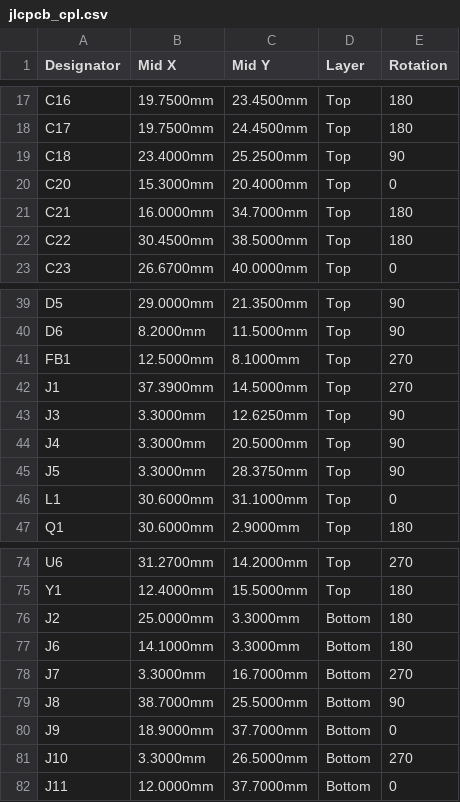
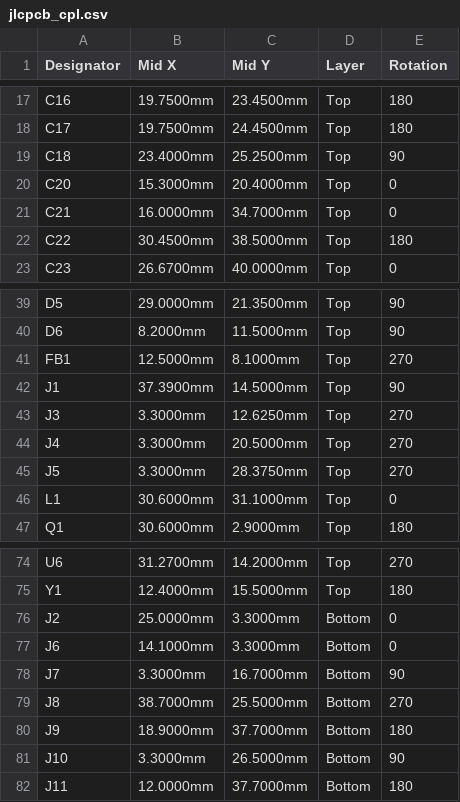
Before and after one commit to sooft1k/Drohne, a CSV file: hardware/fc/fertigung/jlcpcb_cpl.csv, drawn as a sheet; only a part is shown, gaps mark what is left out.

```diff
--- a/hardware/fc/fertigung/jlcpcb_cpl.csv
+++ b/hardware/fc/fertigung/jlcpcb_cpl.csv
@@ -20,3 +20,3 @@ C18,23.4000mm,25.2500mm,Top,90
 C20,15.3000mm,20.4000mm,Top,0
-C21,16.0000mm,34.7000mm,Top,180
+C21,16.0000mm,34.7000mm,Top,0
 C22,30.4500mm,38.5000mm,Top,180
@@ -41,6 +41,6 @@ D6,8.2000mm,11.5000mm,Top,90
 FB1,12.5000mm,8.1000mm,Top,270
-J1,37.3900mm,14.5000mm,Top,270
-J3,3.3000mm,12.6250mm,Top,90
-J4,3.3000mm,20.5000mm,Top,90
-J5,3.3000mm,28.3750mm,Top,90
+J1,37.3900mm,14.5000mm,Top,90
+J3,3.3000mm,12.6250mm,Top,270
+J4,3.3000mm,20.5000mm,Top,270
+J5,3.3000mm,28.3750mm,Top,270
 L1,30.6000mm,31.1000mm,Top,0
@@ -75,8 +75,8 @@ U6,31.2700mm,14.2000mm,Top,270
 Y1,12.4000mm,15.5000mm,Top,180
-J2,25.0000mm,3.3000mm,Bottom,180
-J6,14.1000mm,3.3000mm,Bottom,180
-J7,3.3000mm,16.7000mm,Bottom,270
-J8,38.7000mm,25.5000mm,Bottom,90
-J9,18.9000mm,37.7000mm,Bottom,0
-J10,3.3000mm,26.5000mm,Bottom,270
-J11,12.0000mm,37.7000mm,Bottom,0
+J2,25.0000mm,3.3000mm,Bottom,0
+J6,14.1000mm,3.3000mm,Bottom,0
+J7,3.3000mm,16.7000mm,Bottom,90
+J8,38.7000mm,25.5000mm,Bottom,270
+J9,18.9000mm,37.7000mm,Bottom,180
+J10,3.3000mm,26.5000mm,Bottom,90
+J11,12.0000mm,37.7000mm,Bottom,180
```
Also changed, not shown: hardware/fc/fertigung/jlcpcb_pruefliste.csv, 20 other files.
